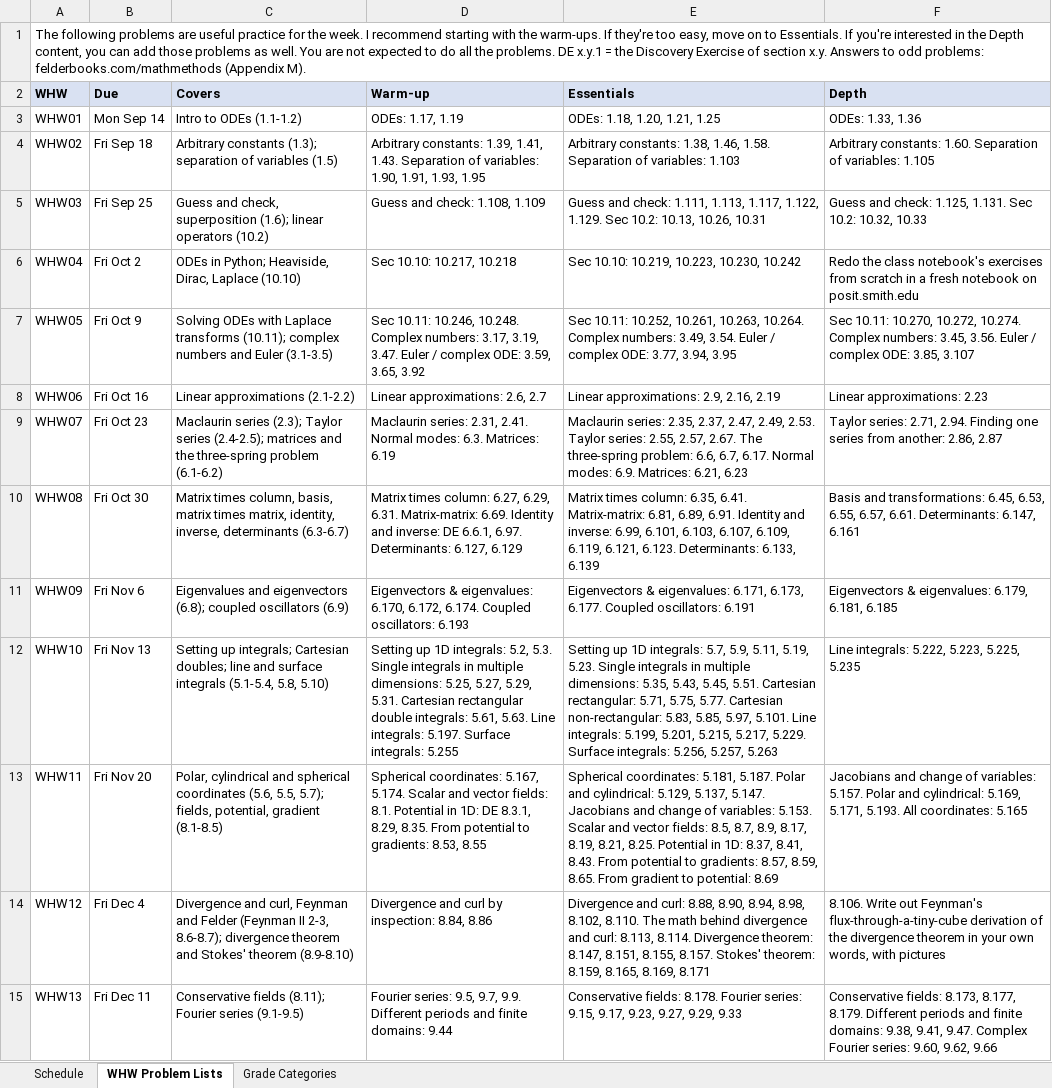
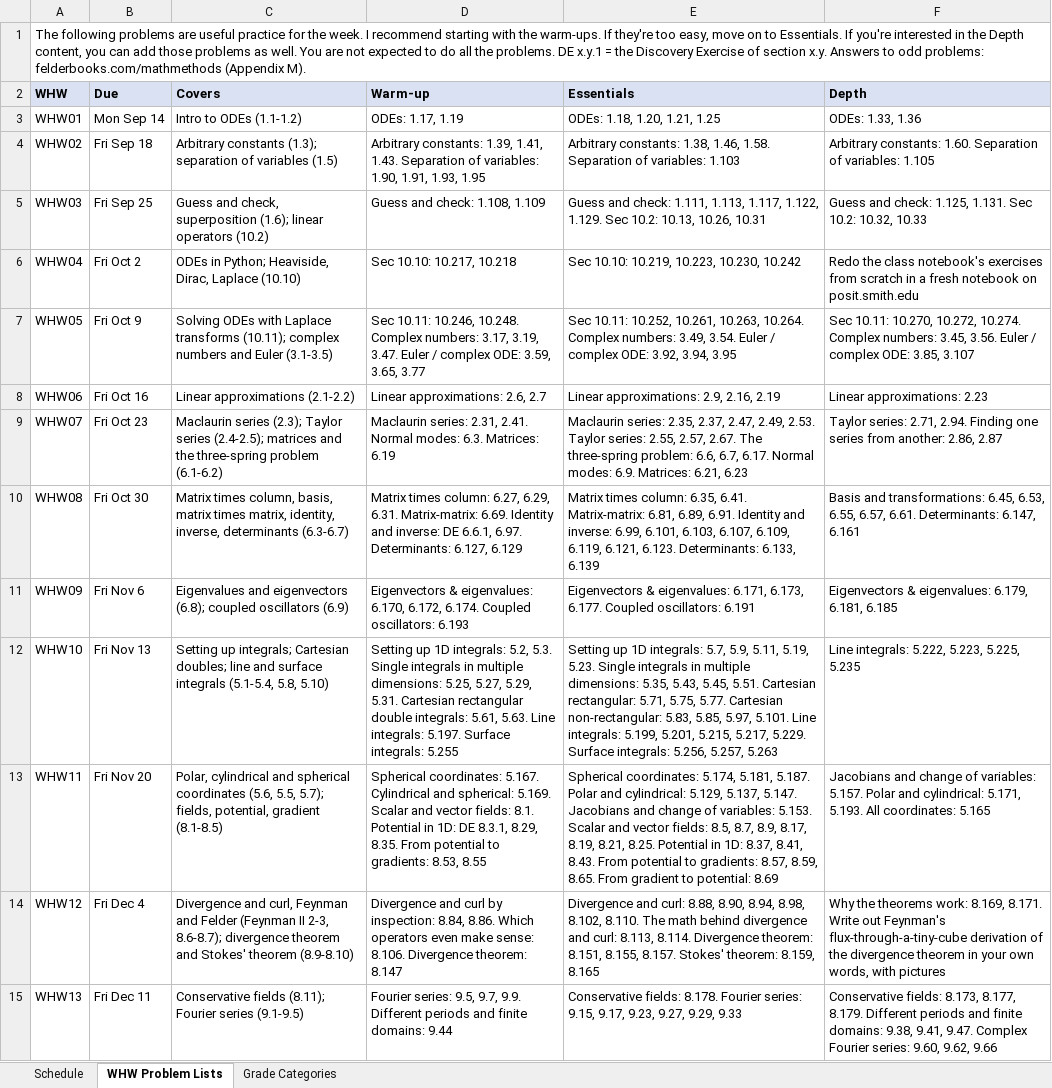
Before and after one commit to mglerner/MathematicalPhysics, an Excel workbook: SyllabusAndFirstDay/2026/PHY210 F2026 Calendar.xlsx, sheet WHW Problem Lists, drawn as a sheet; values as stored, in another font and other column widths than the file's, no borders; the diff names each change by its address in the sheet, - before the commit and + after, or states it on an @@ line.

```diff
--- a/SyllabusAndFirstDay/2026/PHY210 F2026 Calendar.xlsx (sheet WHW Problem Lists)
+++ b/SyllabusAndFirstDay/2026/PHY210 F2026 Calendar.xlsx (sheet WHW Problem Lists)
-D7 (Warm-up): …3.59, 3.65, 3.92
+D7 (Warm-up): …3.59, 3.65, 3.77
-E7 (Essentials): …complex ODE: 3.77, 3.94, 3.95
+E7 (Essentials): …complex ODE: 3.92, 3.94, 3.95
-D13 (Warm-up): Spherical coordinates: 5.167, 5.174. Scalar and…
+D13 (Warm-up): Spherical coordinates: 5.167. Cylindrical and spherical: 5.169. Scalar and…
-E13 (Essentials): Spherical coordinates: 5.181, 5.187.…
+E13 (Essentials): Spherical coordinates: 5.174, 5.181, 5.187.…
-F13 (Depth): …and cylindrical: 5.169, 5.171, 5.193.…
+F13 (Depth): …and cylindrical: 5.171, 5.193.…
-D14 (Warm-up): …inspection: 8.84, 8.86
+D14 (Warm-up): …inspection: 8.84, 8.86. Which operators even make sense: 8.106. Divergence theorem: 8.147
-E14 (Essentials): …Divergence theorem: 8.147, 8.151, 8.155, 8.157. Stokes' theorem: 8.159, 8.165, 8.169, 8.171
+E14 (Essentials): …Divergence theorem: 8.151, 8.155, 8.157. Stokes' theorem: 8.159, 8.165
-F14 (Depth): 8.106. Write out…
+F14 (Depth): Why the theorems work: 8.169, 8.171. Write out…
```
Also changed, not shown: 1 other file.
